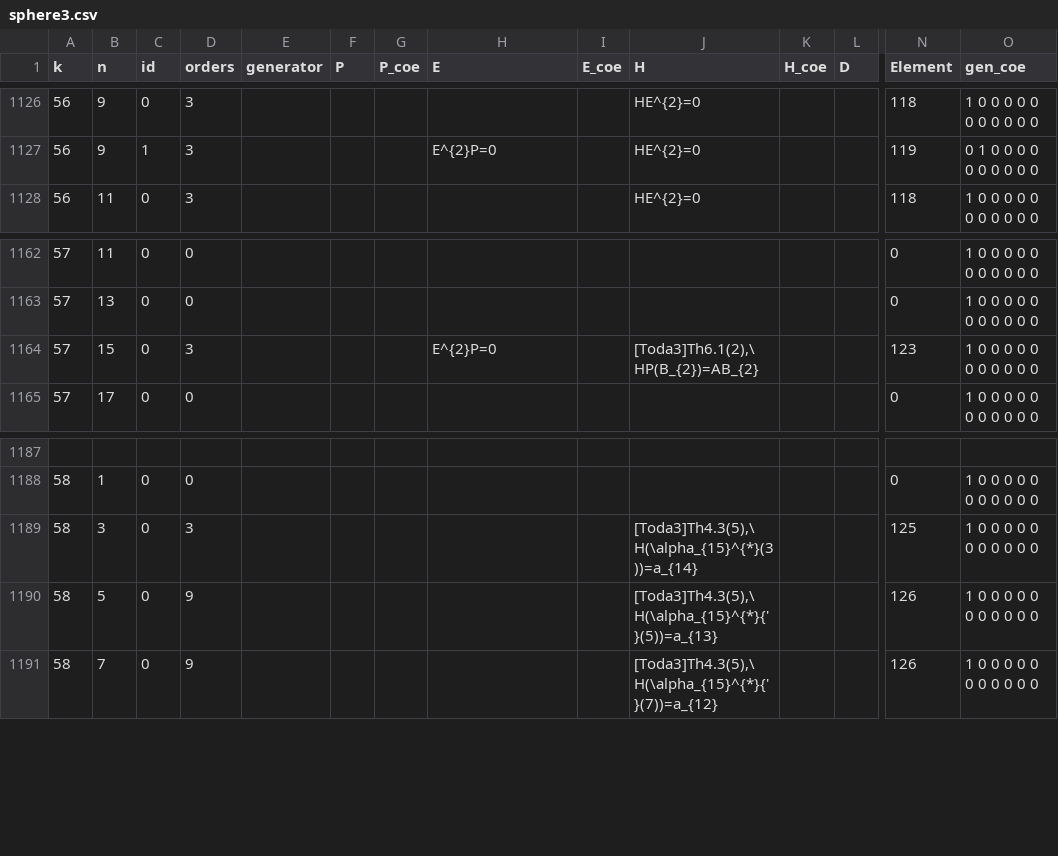
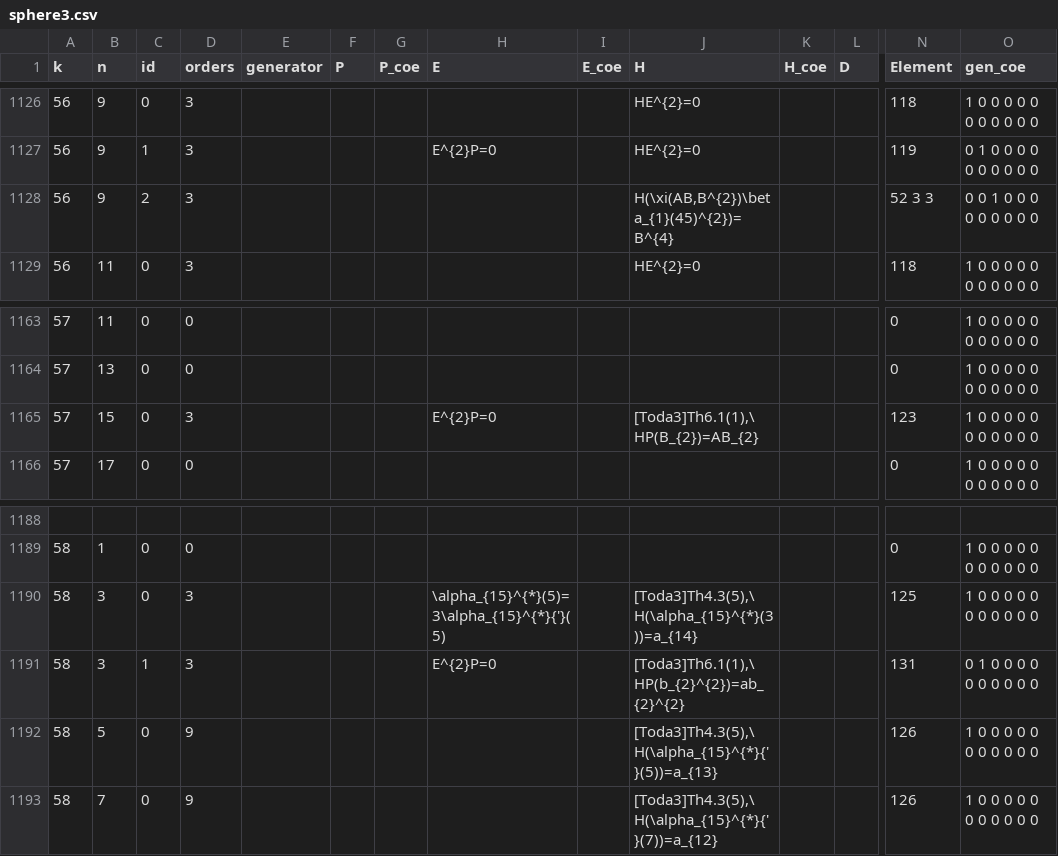
Before and after one commit to akebono03/Images-of-Generators-under-Homomorphisms-of-Double-EHP-Exact-Sequences, a CSV file: sphere3.csv, drawn as a sheet; only a part is shown, gaps mark what is left out; addresses are those after the commit; rows hold the shown columns only; the diff names each change by its address in the sheet, - before the commit and + after, or states it on an @@ line.

```diff
--- a/sphere3.csv
+++ b/sphere3.csv
+row 1128: 56 | 9 | 2 | 3 |  |  |  |  |  | H(\xi(AB,B^{2})\beta_{1}(45)^{2})=B^{4} |  |  | 52 3 3 | 0 0 1 0 0 0 0 0 0 0 0 0
-J1165 (H): [Toda3]Th6.1(2),\ HP(B_{2})=AB_{2}
+J1165 (H): [Toda3]Th6.1(1),\ HP(B_{2})=AB_{2}
-H1190 (E): (empty)
+H1190 (E): \alpha_{15}^{*}(5)=3\alpha_{15}^{*}{'}(5)
+row 1191: 58 | 3 | 1 | 3 |  |  |  | E^{2}P=0 |  | [Toda3]Th6.1(1),\ HP(b_{2}^{2})=ab_{2}^{2} |  |  | 131 | 0 1 0 0 0 0 0 0 0 0 0 0
```
Also changed, not shown: fiber3.csv, generator3.csv, 3 other files.
